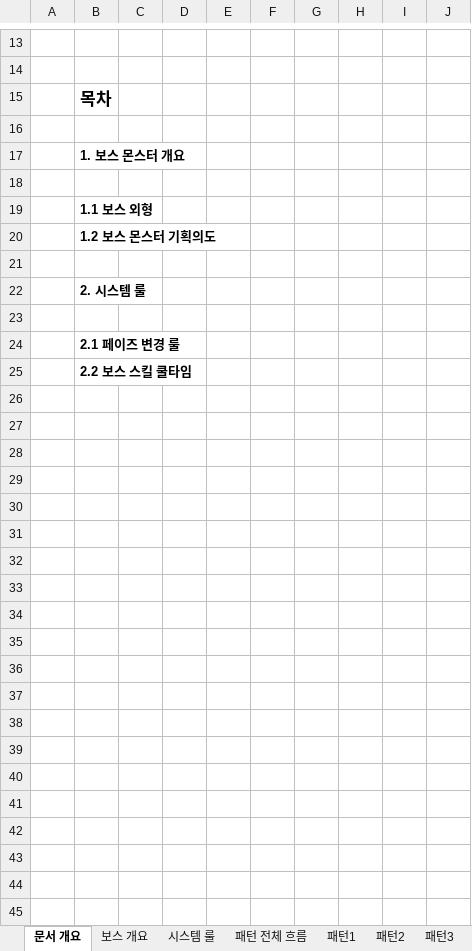
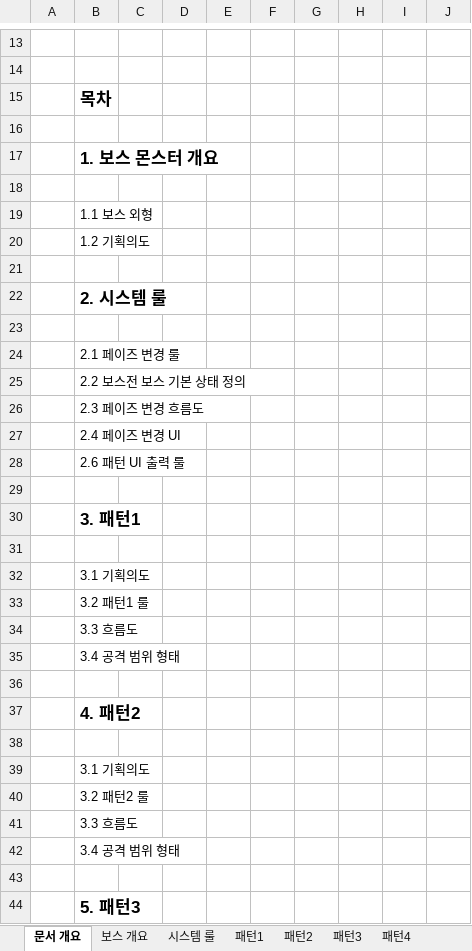
Before and after one commit to lalyns/MondayClass, an Excel workbook: Document/시스템 기획서/신규프로젝트_보스 몬스터_강일구.xlsx, sheet 문서 개요, drawn as a sheet; only a part is shown, gaps mark what is left out; values as stored, in another font and other column widths than the file's, no borders; the diff covers the shown part only; the diff names each change by its address in the sheet, - before the commit and + after, or states it on an @@ line.

```diff
--- a/Document/시스템 기획서/신규프로젝트_보스 몬스터_강일구.xlsx (sheet 문서 개요)
+++ b/Document/시스템 기획서/신규프로젝트_보스 몬스터_강일구.xlsx (sheet 문서 개요)
@@ B17 text size: larger @@
-B19:B20 bold: on
+B19:B20 bold: off
-B20: 1.2 보스 몬스터 기획의도
+B20: 1.2 기획의도
@@ B22 text size: larger @@
-B24:B25 bold: on
+B24:B25 bold: off
-B25: 2.2 보스 스킬 쿨타임
+B25: 2.2 보스전 보스 기본 상태 정의
+row 26:  | 2.3 페이즈 변경 흐름도
+row 27:  | 2.4 페이즈 변경 UI
+row 28:  | 2.6 패턴 UI 출력 룰
+row 29: (empty)
+row 30:  | 3. 패턴1
+row 31: (empty)
+row 32:  | 3.1 기획의도
+row 33:  | 3.2 패턴1 룰
+row 34:  | 3.3 흐름도
+row 35:  | 3.4 공격 범위 형태
+row 36: (empty)
+row 37:  | 4. 패턴2
+row 38: (empty)
+row 39:  | 3.1 기획의도
+row 40:  | 3.2 패턴2 룰
+row 41:  | 3.3 흐름도
+row 42:  | 3.4 공격 범위 형태
+row 43: (empty)
+row 44:  | 5. 패턴3
```
Also changed, not shown: 14 added rows and 3 edited cells elsewhere in this sheet, sheet 시스템 룰, sheet UI 구성, sheet 기본공격, sheet 패턴1, sheet 패턴2, other sheet tabs, charts or pictures, Document/리스트/이펙트 리스트.xlsx.
